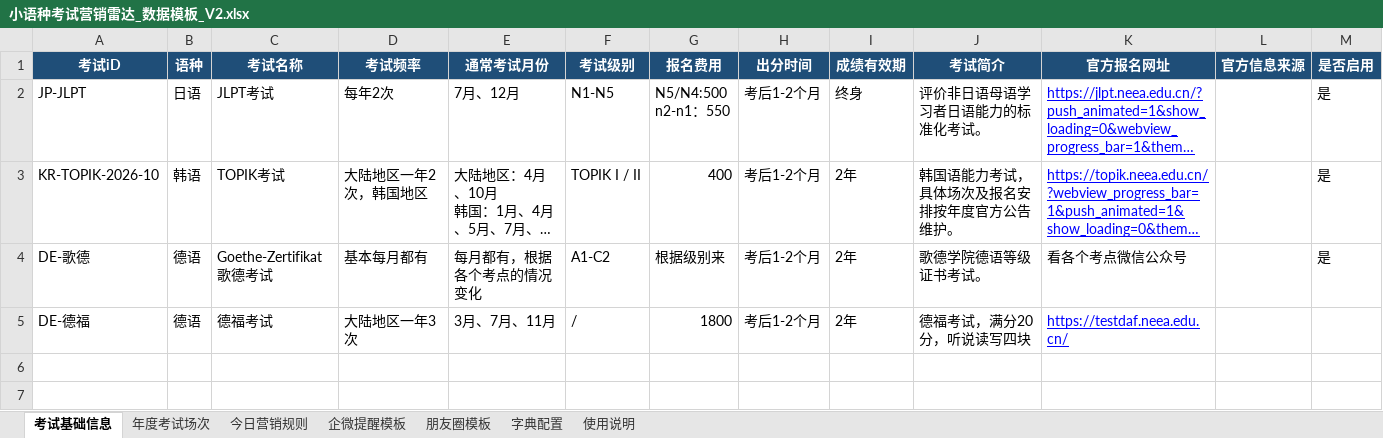
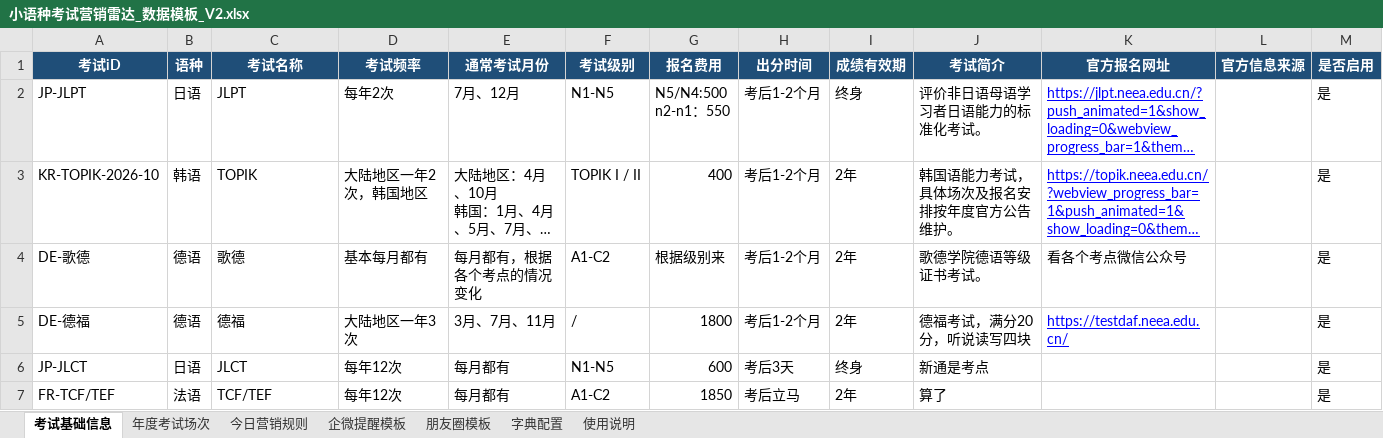
Before and after one commit to shinywaycui/exam-radar, an Excel workbook: 小语种考试营销雷达_数据模板_V2.xlsx, sheet 考试基础信息, drawn as a sheet; long unchanged cells end in …; values as stored, in another font and other column widths than the file's, no borders; the diff names each change by its address in the sheet, - before the commit and + after, or states it on an @@ line.

```diff
--- a/小语种考试营销雷达_数据模板_V2.xlsx (sheet 考试基础信息)
+++ b/小语种考试营销雷达_数据模板_V2.xlsx (sheet 考试基础信息)
-C2 (考试名称): JLPT考试
+C2 (考试名称): JLPT
-C3 (考试名称): TOPIK考试
+C3 (考试名称): TOPIK
-C4 (考试名称): Goethe-Zertifikat歌德考试
+C4 (考试名称): 歌德
-C5 (考试名称): 德福考试
+C5 (考试名称): 德福
-M5 (是否启用): (empty)
+M5 (是否启用): 是
+row 6: JP-JLCT | 日语 | JLCT | 每年12次 | 每月都有 | N1-N5 | 600 | 考后3天 | 终身 | 新通是考点 |  |  | 是
+row 7: FR-TCF/TEF | 法语 | TCF/TEF | 每年12次 | 每月都有 | A1-C2 | 1850 | 考后立马 | 2年 | 算了 |  |  | 是
```
Also changed, not shown: sheet 年度考试场次, sheet 朋友圈模板, sheet 今日营销规则.
